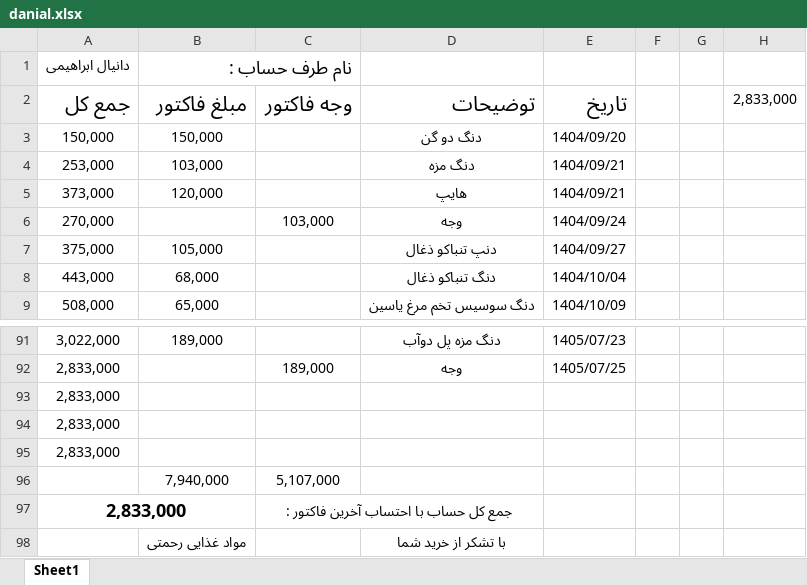
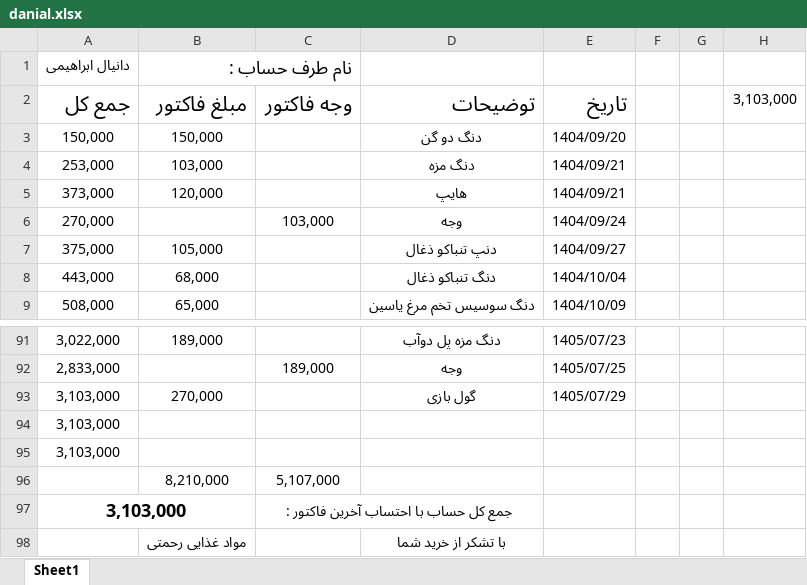
Before and after one commit to Hamidmarket/hesab, an Excel workbook: customers/danial.xlsx, sheet Sheet1, drawn as a sheet; only a part is shown, gaps mark what is left out; values as stored, in another font and other column widths than the file's, no borders; conditional formats not drawn; removed rows and columns are numbered as before the commit, all else as after; the diff names each change by its address in the sheet, - before the commit and + after, or states it on an @@ line.

```diff
--- a/customers/danial.xlsx (sheet Sheet1)
+++ b/customers/danial.xlsx (sheet Sheet1)
-H2: 2,833,000
+H2: 3,103,000
-row 93: 2,833,000
+row 93: 3,103,000 | 270,000 |  | گول بازی | 1405/07/29
-A94:A95: 2,833,000
+A94:A95: 3,103,000
-B96: 7,940,000
+B96: 8,210,000
-A97: 2,833,000
+A97: 3,103,000
```
Also changed, not shown: customers.xlsx, customers/abas.xlsx, 5 other files.
